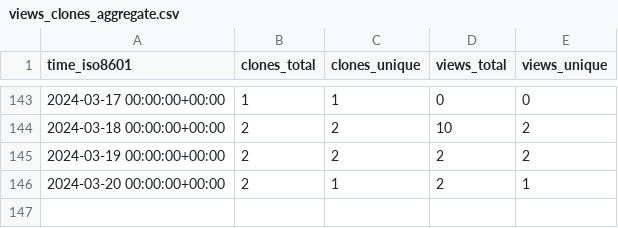
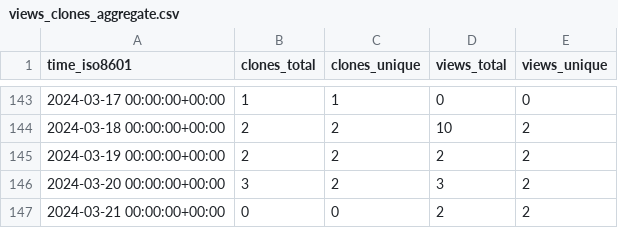
Before and after one commit to pbs-assess/pacea, a CSV file: pbs-assess/pacea/ghrs-data/views_clones_aggregate.csv, drawn as a sheet; only a part is shown, gaps mark what is left out.

```diff
--- a/pbs-assess/pacea/ghrs-data/views_clones_aggregate.csv
+++ b/pbs-assess/pacea/ghrs-data/views_clones_aggregate.csv
@@ -145,2 +145,3 @@ time_iso8601,clones_total,clones_unique,views_total,views_unique
 2024-03-19 00:00:00+00:00,2,2,2,2
-2024-03-20 00:00:00+00:00,2,1,2,1
+2024-03-20 00:00:00+00:00,3,2,3,2
+2024-03-21 00:00:00+00:00,0,0,2,2
```
Also changed, not shown: 1 other file.
